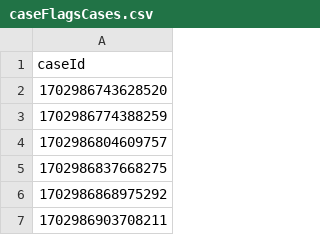
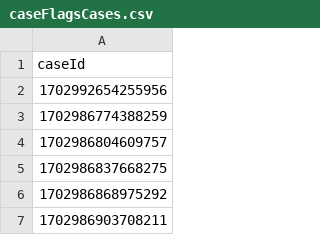
Before and after one commit to hmcts/prl-performance, a CSV file: src/gatling/resources/caseFlagsCases.csv, drawn as a sheet; only a part is shown.

```diff
--- a/src/gatling/resources/caseFlagsCases.csv
+++ b/src/gatling/resources/caseFlagsCases.csv
@@ -1,3 +1,3 @@
 caseId
-1702986743628520
+1702992654255956
 1702986774388259
```
Also changed, not shown: cases.csv.
